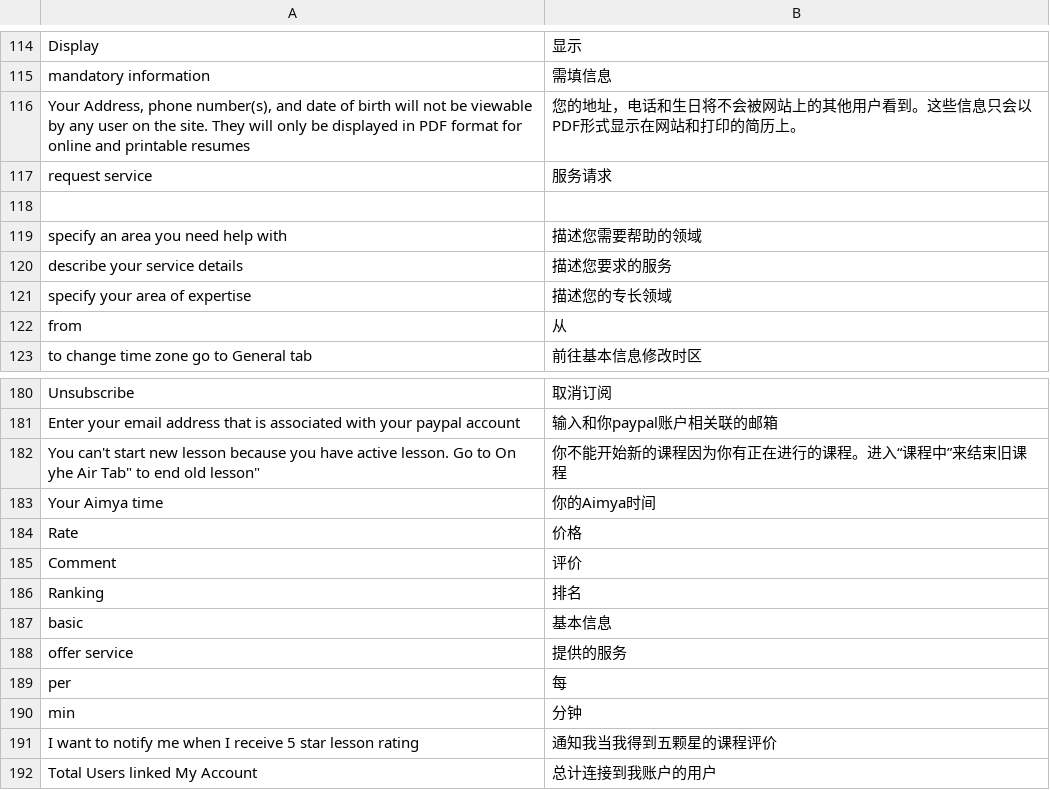
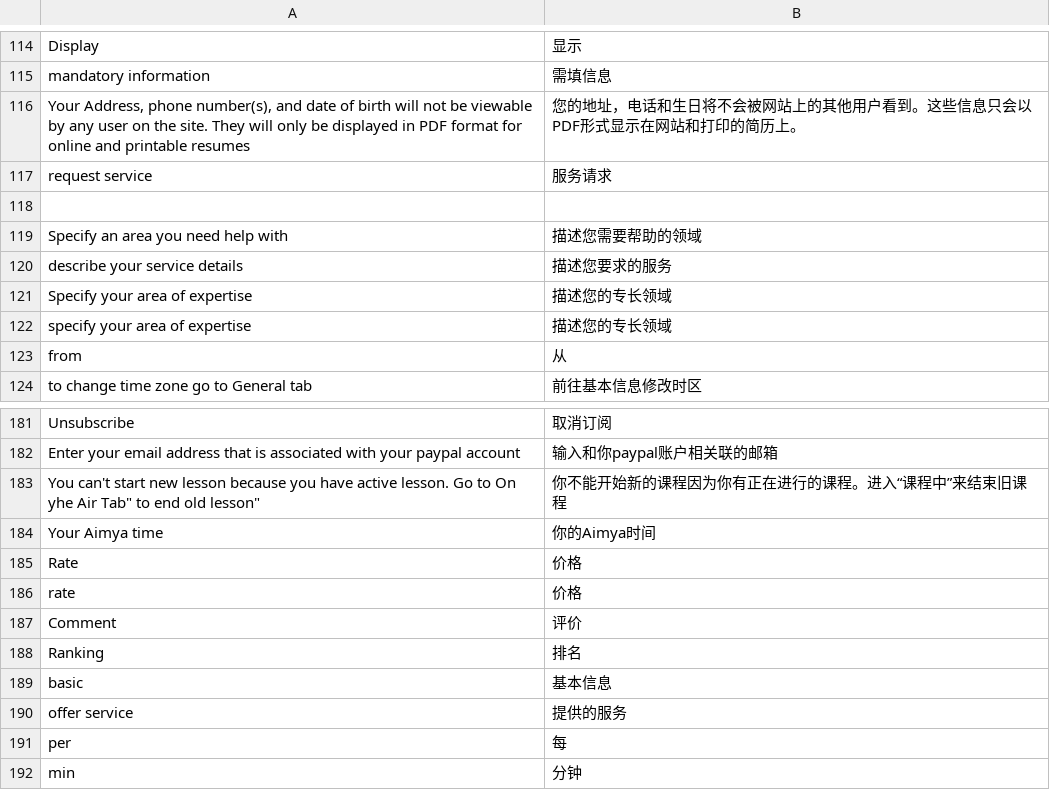
Before and after one commit to luger888/aimya, a CSV file: application/configs/lang/zh.csv, drawn as a sheet; only a part is shown, gaps mark what is left out; the shorter side is filled out with more unchanged rows; the diff names each change by its address in the sheet, - before the commit and + after, or states it on an @@ line.

Commit message:
chinese translation

```diff
--- a/application/configs/lang/zh.csv
+++ b/application/configs/lang/zh.csv
-A119: specify an area you need help with
+A119: Specify an area you need help with
+row 121: Specify your area of expertise | 描述您的专长领域
+row 186: rate | 价格
```
Also changed, not shown: 2 other files.
